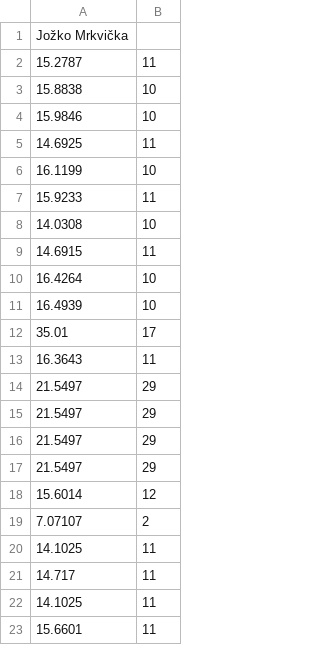
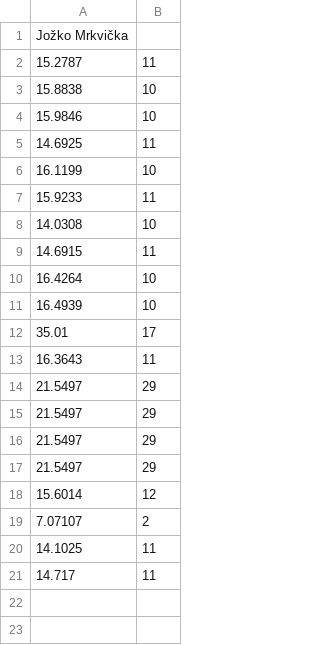
Before and after one commit to mixie/qt, a CSV file: final/data/jozko_mrkvicka_1234.csv, drawn as a sheet.

```diff
--- a/final/data/jozko_mrkvicka_1234.csv
+++ b/final/data/jozko_mrkvicka_1234.csv
@@ -21,3 +21 @@ Jožko Mrkvička
 14.717,11
-14.1025,11
-15.6601,11
```
Also changed, not shown: 22 other files.
